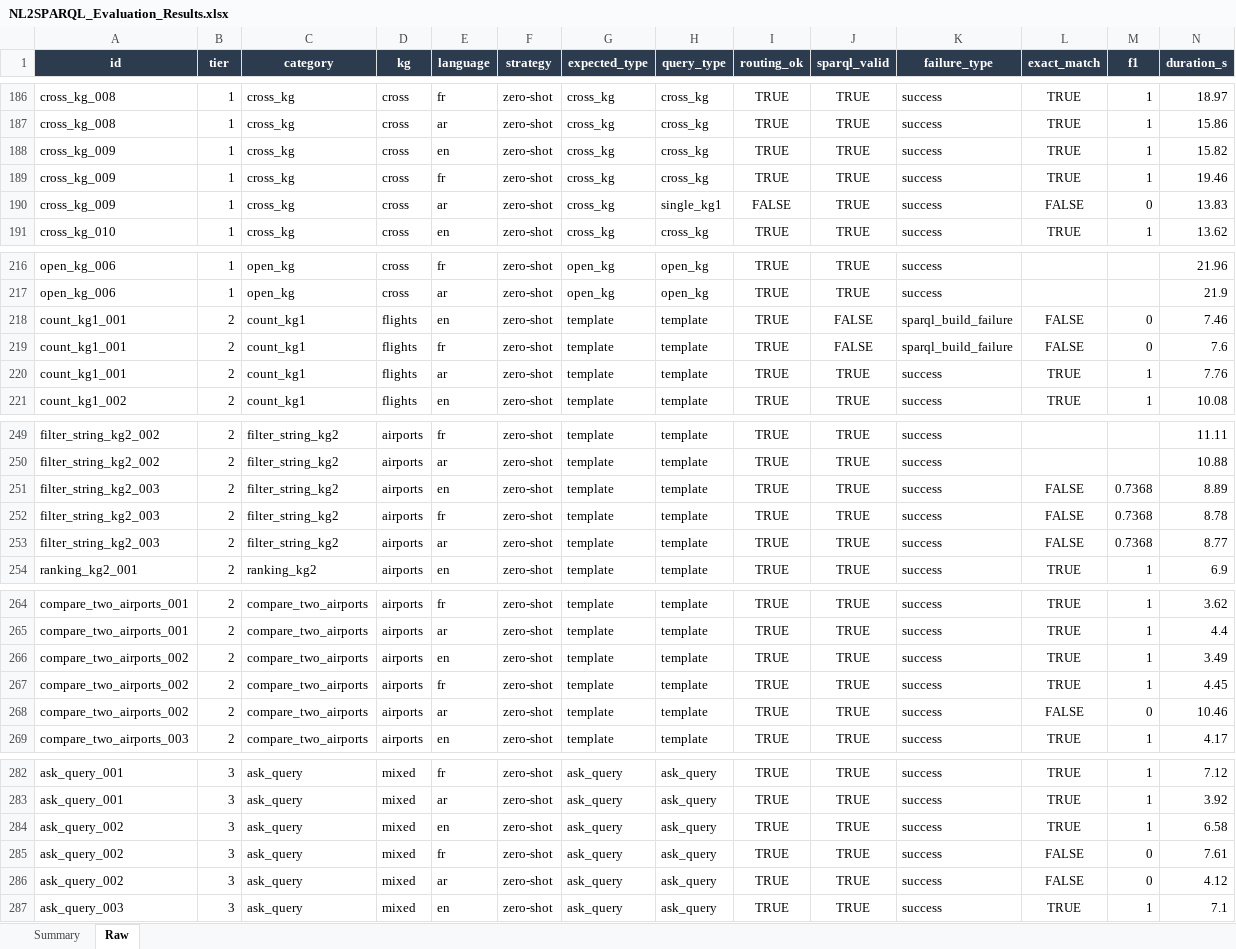
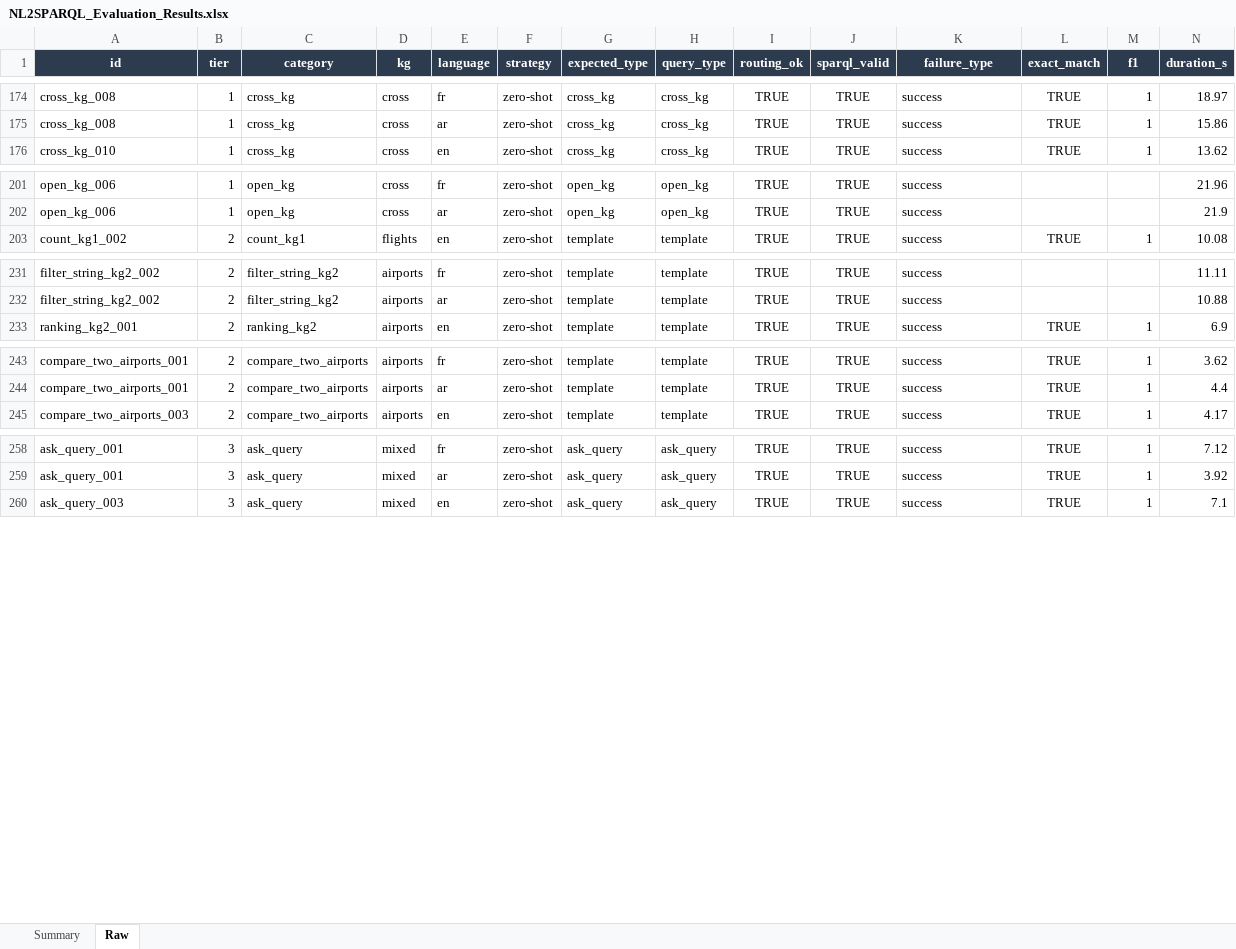
Before and after one commit to nahla1967/NL2SPARQL, an Excel workbook: NL2SPARQL_Evaluation_Results.xlsx, sheet Raw, drawn as a sheet; only a part is shown, gaps mark what is left out; values as stored, in another font and other column widths than the file's, no borders; removed rows and columns are numbered as before the commit, all else as after; the diff covers the shown part only; the diff names each change by its address in the sheet, - before the commit and + after, or states it on an @@ line.

```diff
--- a/NL2SPARQL_Evaluation_Results.xlsx (sheet Raw)
+++ b/NL2SPARQL_Evaluation_Results.xlsx (sheet Raw)
-row 188: cross_kg_009 | 1 | cross_kg | cross | en | zero-shot | cross_kg | cross_kg | TRUE | TRUE | success | TRUE | 1 | 15.82
-row 189: cross_kg_009 | 1 | cross_kg | cross | fr | zero-shot | cross_kg | cross_kg | TRUE | TRUE | success | TRUE | 1 | 19.46
-row 190: cross_kg_009 | 1 | cross_kg | cross | ar | zero-shot | cross_kg | single_kg1 | FALSE | TRUE | success | FALSE | 0 | 13.83
-row 218: count_kg1_001 | 2 | count_kg1 | flights | en | zero-shot | template | template | TRUE | FALSE | sparql_build_failure | FALSE | 0 | 7.46
-row 219: count_kg1_001 | 2 | count_kg1 | flights | fr | zero-shot | template | template | TRUE | FALSE | sparql_build_failure | FALSE | 0 | 7.6
-row 220: count_kg1_001 | 2 | count_kg1 | flights | ar | zero-shot | template | template | TRUE | TRUE | success | TRUE | 1 | 7.76
-row 251: filter_string_kg2_003 | 2 | filter_string_kg2 | airports | en | zero-shot | template | template | TRUE | TRUE | success | FALSE | 0.7368 | 8.89
-row 252: filter_string_kg2_003 | 2 | filter_string_kg2 | airports | fr | zero-shot | template | template | TRUE | TRUE | success | FALSE | 0.7368 | 8.78
-row 253: filter_string_kg2_003 | 2 | filter_string_kg2 | airports | ar | zero-shot | template | template | TRUE | TRUE | success | FALSE | 0.7368 | 8.77
-row 266: compare_two_airports_002 | 2 | compare_two_airports | airports | en | zero-shot | template | template | TRUE | TRUE | success | TRUE | 1 | 3.49
-row 267: compare_two_airports_002 | 2 | compare_two_airports | airports | fr | zero-shot | template | template | TRUE | TRUE | success | TRUE | 1 | 4.45
-row 268: compare_two_airports_002 | 2 | compare_two_airports | airports | ar | zero-shot | template | template | TRUE | TRUE | success | FALSE | 0 | 10.46
-row 284: ask_query_002 | 3 | ask_query | mixed | en | zero-shot | ask_query | ask_query | TRUE | TRUE | success | TRUE | 1 | 6.58
-row 285: ask_query_002 | 3 | ask_query | mixed | fr | zero-shot | ask_query | ask_query | TRUE | TRUE | success | FALSE | 0 | 7.61
-row 286: ask_query_002 | 3 | ask_query | mixed | ar | zero-shot | ask_query | ask_query | TRUE | TRUE | success | FALSE | 0 | 4.12
```
Also changed, not shown: 33 added rows and 18 removed rows elsewhere in this sheet, 5 other files.
